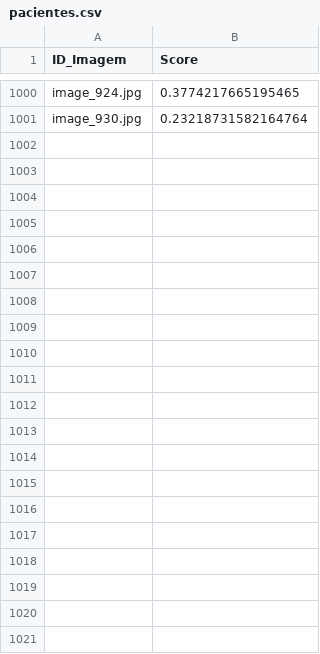
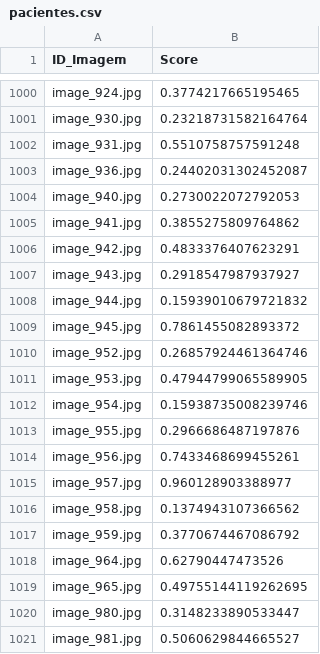
Before and after one commit to ChrisPRodrigues/AtividadeAnaliseED2, a CSV file: pacientes.csv, drawn as a sheet; only a part is shown, gaps mark what is left out.

```diff
--- a/pacientes.csv
+++ b/pacientes.csv
@@ -1001 +1001,21 @@ image_924.jpg,0.3774217665195465
 image_930.jpg,0.23218731582164764
+image_931.jpg,0.5510758757591248
+image_936.jpg,0.24402031302452087
+image_940.jpg,0.2730022072792053
+image_941.jpg,0.3855275809764862
+image_942.jpg,0.4833376407623291
+image_943.jpg,0.2918547987937927
+image_944.jpg,0.15939010679721832
+image_945.jpg,0.7861455082893372
+image_952.jpg,0.26857924461364746
+image_953.jpg,0.47944799065589905
+image_954.jpg,0.15938735008239746
+image_955.jpg,0.2966686487197876
+image_956.jpg,0.7433468699455261
+image_957.jpg,0.960128903388977
+image_958.jpg,0.1374943107366562
+image_959.jpg,0.3770674467086792
+image_964.jpg,0.62790447473526
+image_965.jpg,0.49755144119262695
+image_980.jpg,0.3148233890533447
+image_981.jpg,0.5060629844665527
```
Also changed, not shown: 12 other files.
